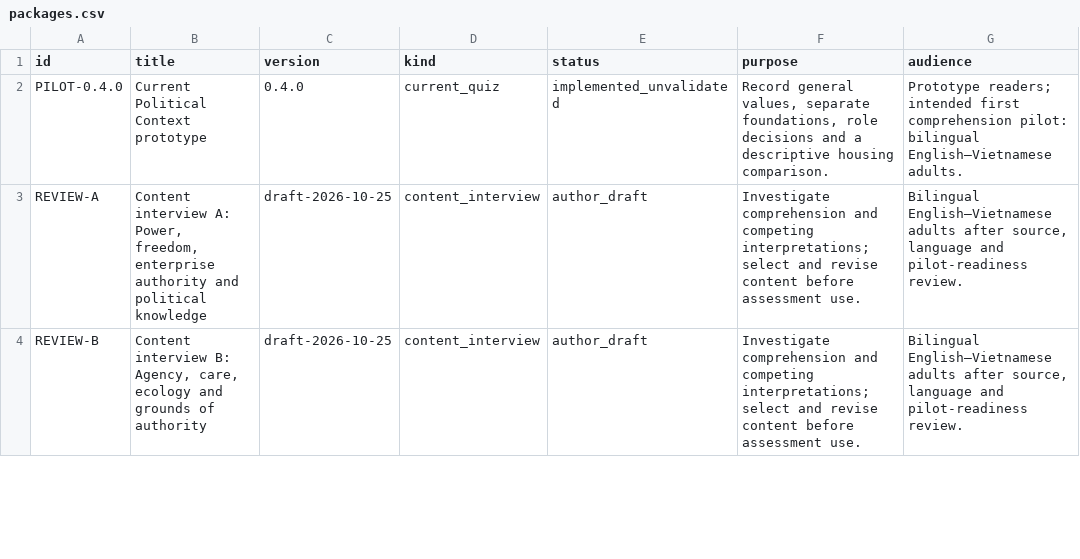
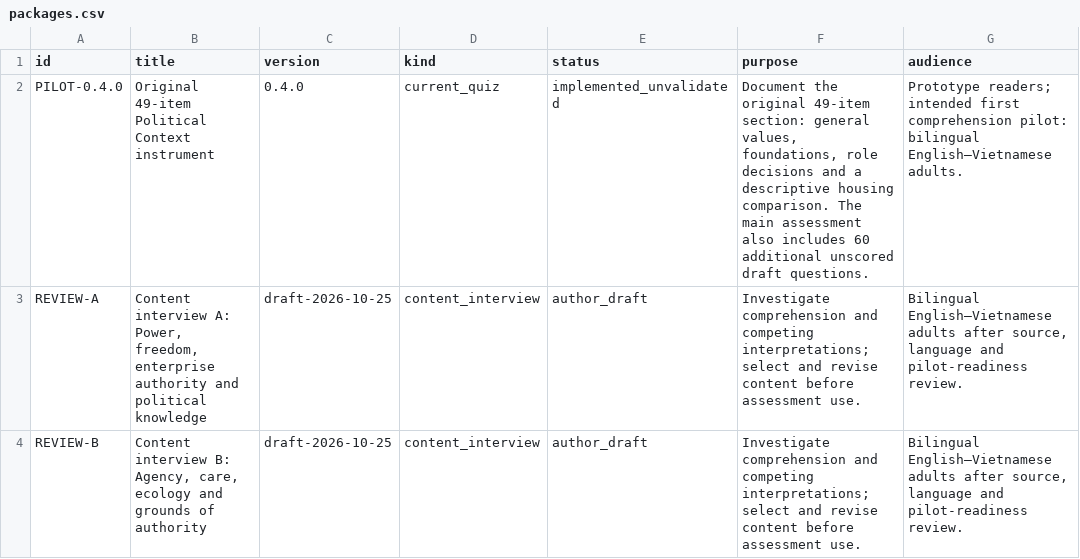
Before and after one commit to Chithanh123/truevalues.github.io, a CSV file: research/quiz-database/generated/csv/packages.csv, drawn as a sheet; only a part is shown; the diff names each change by its address in the sheet, - before the commit and + after, or states it on an @@ line.

```diff
--- a/research/quiz-database/generated/csv/packages.csv
+++ b/research/quiz-database/generated/csv/packages.csv
-B2 (title): Current Political Context prototype
+B2 (title): Original 49-item Political Context instrument
-F2 (purpose): Record general values, separate foundations, role decisions and a descriptive housing comparison.
+F2 (purpose): Document the original 49-item section: general values, foundations, role decisions and a descriptive housing comparison. The main assessment also includes 60 additional unscored draft questions.
```
Also changed, not shown: research/quiz-database/generated/csv/metadata.csv, research/quiz-database/generated/csv/package_outcome_matrix.csv, 33 other files.
